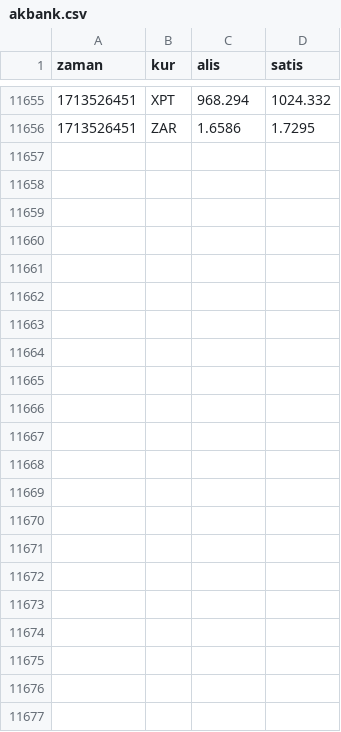
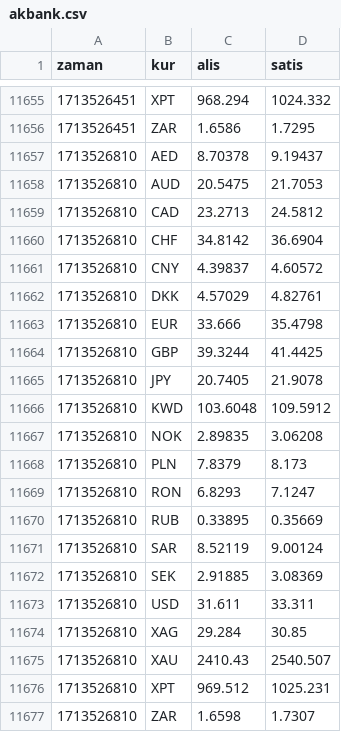
Before and after one commit to c6p/flat-bank, a CSV file: akbank.csv, drawn as a sheet; only a part is shown, gaps mark what is left out; the diff names each change by its address in the sheet, - before the commit and + after, or states it on an @@ line.

Commit message:
Flat: latest data (2024-04-19T08:43:11.783Z) {   "date": "2024-04-19T08:43:11.783Z",   "files": [     {       "name": "akbank.csv",       "deltaBytes": 642,       "source": "https://www.akbank.com/_vti_bin/AkbankServicesSecure/FrontEndServiceSecure.svc/GetCurrencyRates"     }   ] }

```diff
--- a/akbank.csv
+++ b/akbank.csv
+row 11657: 1713526810 | AED | 8.70378 | 9.19437
+row 11658: 1713526810 | AUD | 20.5475 | 21.7053
+row 11659: 1713526810 | CAD | 23.2713 | 24.5812
+row 11660: 1713526810 | CHF | 34.8142 | 36.6904
+row 11661: 1713526810 | CNY | 4.39837 | 4.60572
+row 11662: 1713526810 | DKK | 4.57029 | 4.82761
+row 11663: 1713526810 | EUR | 33.666 | 35.4798
+row 11664: 1713526810 | GBP | 39.3244 | 41.4425
+row 11665: 1713526810 | JPY | 20.7405 | 21.9078
+row 11666: 1713526810 | KWD | 103.6048 | 109.5912
+row 11667: 1713526810 | NOK | 2.89835 | 3.06208
+row 11668: 1713526810 | PLN | 7.8379 | 8.173
+row 11669: 1713526810 | RON | 6.8293 | 7.1247
+row 11670: 1713526810 | RUB | 0.33895 | 0.35669
+row 11671: 1713526810 | SAR | 8.52119 | 9.00124
+row 11672: 1713526810 | SEK | 2.91885 | 3.08369
+row 11673: 1713526810 | USD | 31.611 | 33.311
+row 11674: 1713526810 | XAG | 29.284 | 30.85
+row 11675: 1713526810 | XAU | 2410.43 | 2540.507
+row 11676: 1713526810 | XPT | 969.512 | 1025.231
+row 11677: 1713526810 | ZAR | 1.6598 | 1.7307
```
